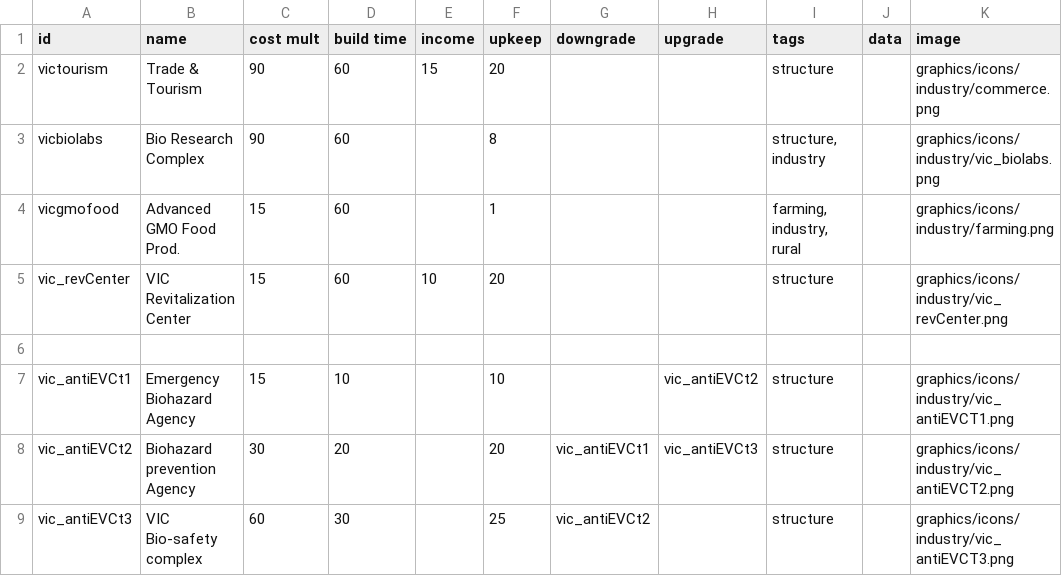
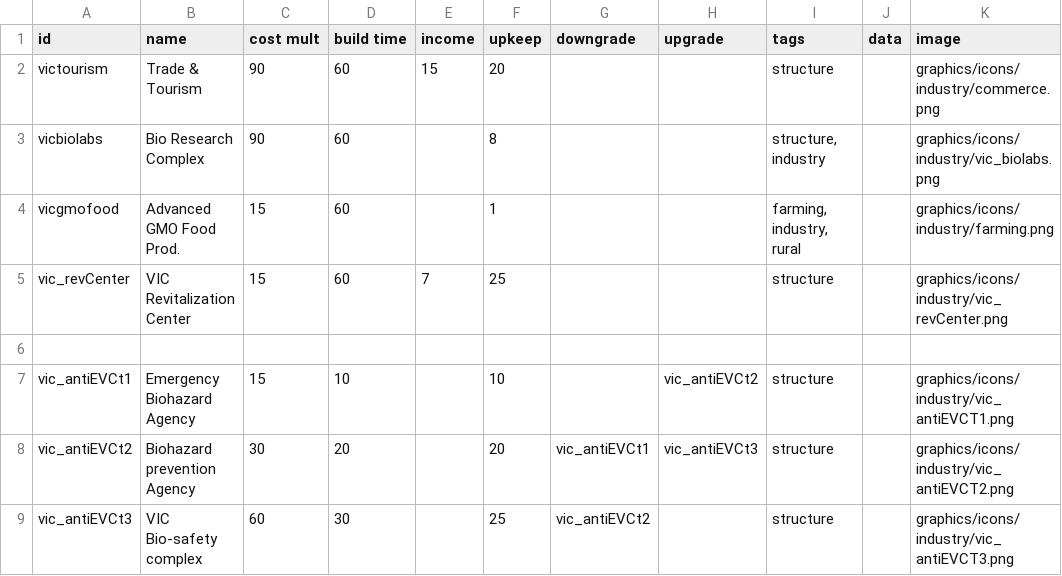
Before and after one commit to AstaratStarsector/VIC, a CSV file: VIC/data/campaign/industries.csv, drawn as a sheet; only a part is shown; the diff names each change by its address in the sheet, - before the commit and + after, or states it on an @@ line.

```diff
--- a/VIC/data/campaign/industries.csv
+++ b/VIC/data/campaign/industries.csv
-E5 (income): 10
+E5 (income): 7
-F5 (upkeep): 20
+F5 (upkeep): 25
```
Also changed, not shown: VIC/data/hullmods/hull_mods.csv, VIC/data/trails/trail_data.csv, 26 other files.
